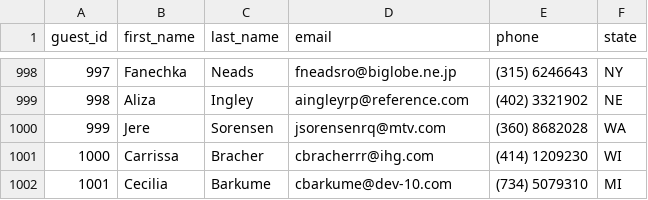
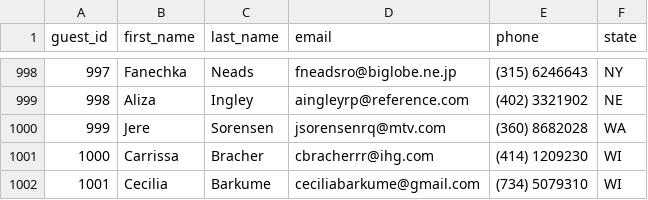
Before and after one commit to cbarkume/MasteryHotel, a CSV file: data/guests.csv, drawn as a sheet; only a part is shown, gaps mark what is left out.

Commit message:
Added functionality for summaries, allow the user to confirm their cost and dates after adding or editing Guests or Reservations. Also updated some minor grammatical errors, and improved the ability of methods that search by last name prefix to ignore case.

```diff
--- a/data/guests.csv
+++ b/data/guests.csv
@@ -1001,2 +1001,2 @@ guest_id,first_name,last_name,email,phone,state
 1000,Carrissa,Bracher,cbracherrr@ihg.com,(414) 1209230,WI
-1001,Cecilia,Barkume,cbarkume@dev-10.com,(734) 5079310,MI
+1001,Cecilia,Barkume,ceciliabarkume@gmail.com,(734) 5079310,WI
```
Also changed, not shown: data/reservations/ffe5c6f3-4321-435c-93ab-35ae53f9fed8.csv, 7 other files.
